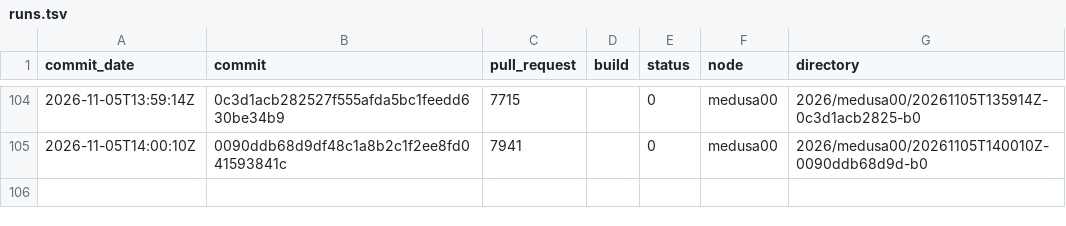
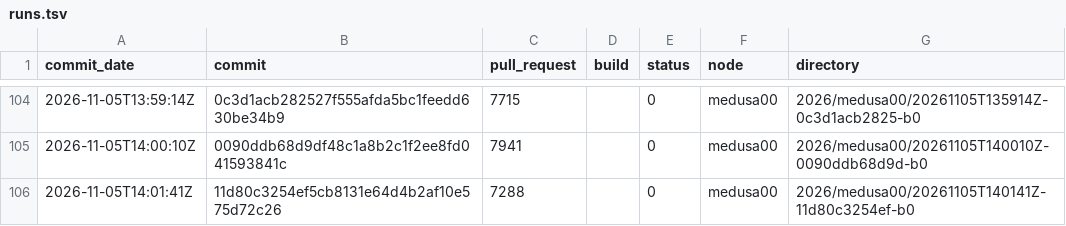
Before and after one commit to TheHPXProject/hpx-performance, a TSV file: runs.tsv, drawn as a sheet; only a part is shown, gaps mark what is left out; the diff names each change by its address in the sheet, - before the commit and + after, or states it on an @@ line.

```diff
--- a/runs.tsv
+++ b/runs.tsv
+row 106: 2026-11-05T14:01:41Z | 11d80c3254ef5cb8131e64d4b2af10e575d72c26 | 7288 |  | 0 | medusa00 | 2026/medusa00/20261105T140141Z-11d80c3254ef-b0
```
Also changed, not shown: 28 other files.
